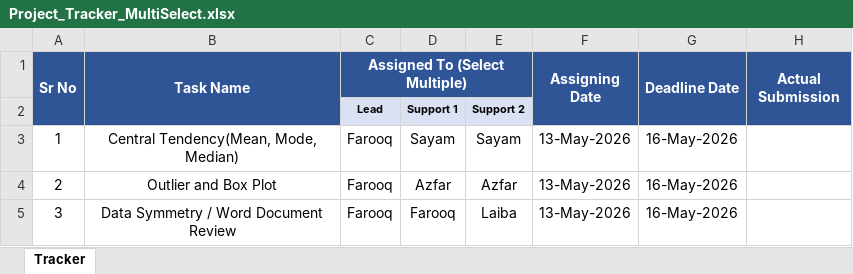
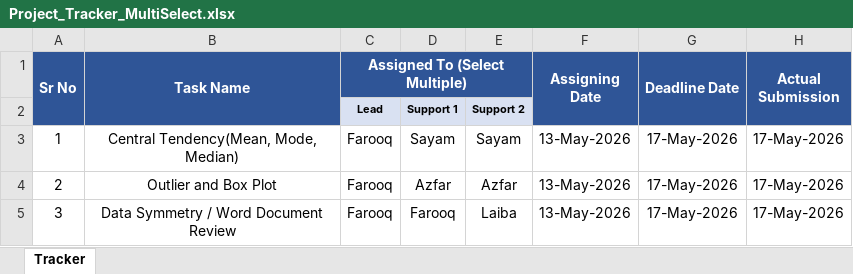
Before and after one commit to farokhan522-blip/PROJECT-IDS-LOAN-APPROVAL, an Excel workbook: Project_Tracker_MultiSelect.xlsx, sheet Tracker, drawn as a sheet; values as stored, in another font and other column widths than the file's, no borders; conditional formats not drawn; the diff names each change by its address in the sheet, - before the commit and + after, or states it on an @@ line.

```diff
--- a/Project_Tracker_MultiSelect.xlsx (sheet Tracker)
+++ b/Project_Tracker_MultiSelect.xlsx (sheet Tracker)
-G3:G5 (Deadline Date): 16-May-2026
+G3:G5 (Deadline Date): 17-May-2026
-H3:H5 (Actual Submission): (empty)
+H3:H5 (Actual Submission): 17-May-2026
```
Also changed, not shown: 1 other file.
